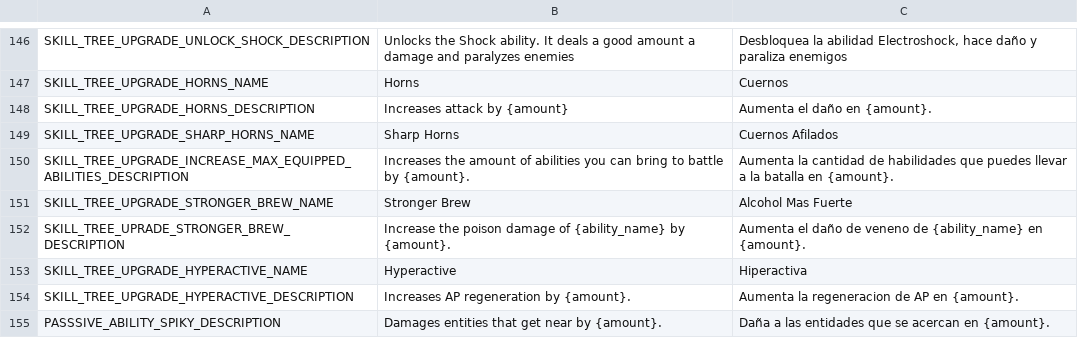
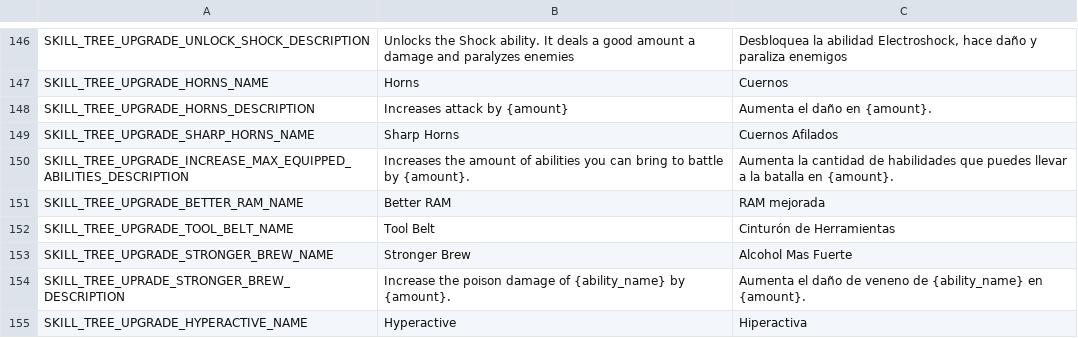
Before and after one commit to FeliciaPino/NeuroWarriors, a CSV file: NeuroverseWarriors/translations/NeuroverseWarriors_Translations.csv, drawn as a sheet; only a part is shown, gaps mark what is left out; the shorter side is filled out with more unchanged rows.

Commit message:
added an skill tree upgrade and fixed a bug

```diff
--- a/NeuroverseWarriors/translations/NeuroverseWarriors_Translations.csv
+++ b/NeuroverseWarriors/translations/NeuroverseWarriors_Translations.csv
@@ -155,2 +155,4 @@ SKILL_TREE_UPGRADE_SHARP_HORNS_NAME,Sharp Horns, Cuernos Afilados
 SKILL_TREE_UPGRADE_INCREASE_MAX_EQUIPPED_ABILITIES_DESCRIPTION, Increases the amount of abilities you can bring to battle by {amount}.,Aumenta la cantidad de habilidades que puedes llevar a la batalla en {amount}.
+SKILL_TREE_UPGRADE_BETTER_RAM_NAME,Better RAM, RAM mejorada
+SKILL_TREE_UPGRADE_TOOL_BELT_NAME,Tool Belt,Cinturón de Herramientas
 SKILL_TREE_UPGRADE_STRONGER_BREW_NAME,Stronger Brew,Alcohol Mas Fuerte
```
Also changed, not shown: 6 other files.
